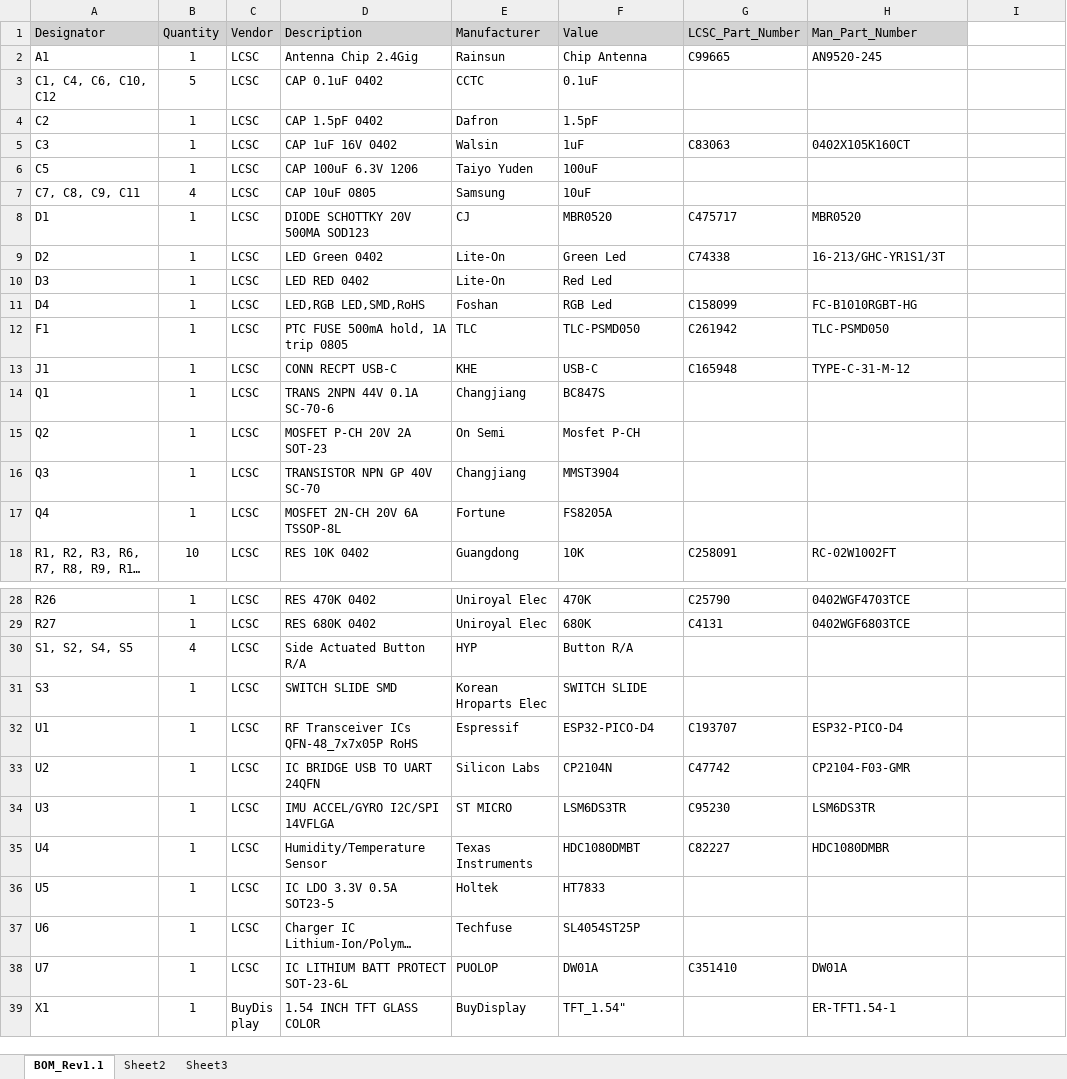
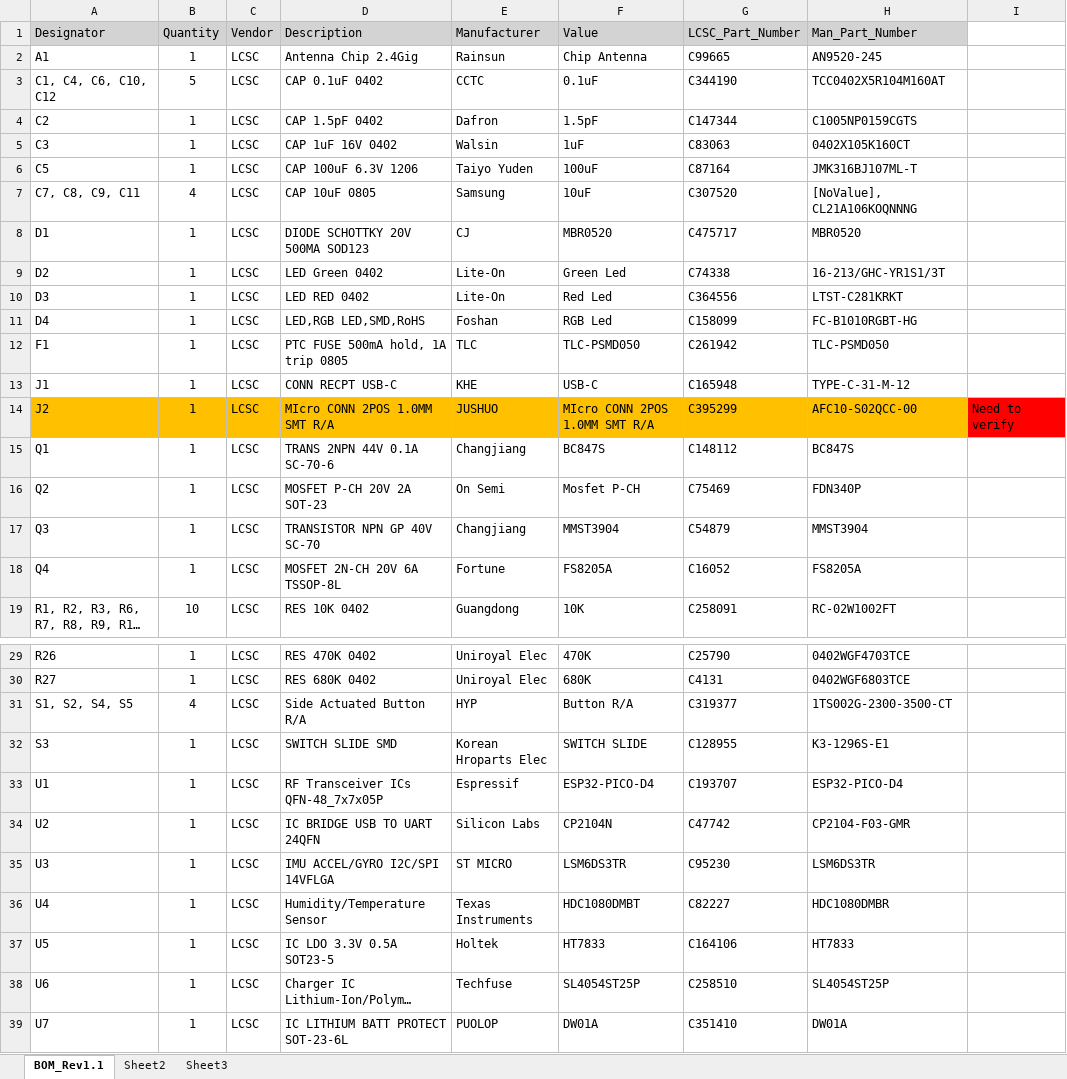
Before and after one commit to mike-rankin/ESP32_eZ_Display_2, an Excel workbook: PCB/BOM_Rev1.1.xlsx, sheet BOM_Rev1.1, drawn as a sheet; only a part is shown, gaps mark what is left out; the shorter side is filled out with more unchanged rows; long unchanged cells end in …; values as stored, in another font and other column widths than the file's, no borders; addresses are those after the commit; the diff names each change by its address in the sheet, - before the commit and + after, or states it on an @@ line.

Commit message:
updated bom

```diff
--- a/PCB/BOM_Rev1.1.xlsx (sheet BOM_Rev1.1)
+++ b/PCB/BOM_Rev1.1.xlsx (sheet BOM_Rev1.1)
-G3 (LCSC_Part_Number): (empty)
+G3 (LCSC_Part_Number): C344190
-H3 (Man_Part_Number): (empty)
+H3 (Man_Part_Number): TCC0402X5R104M160AT
-G4 (LCSC_Part_Number): (empty)
+G4 (LCSC_Part_Number): C147344
-H4 (Man_Part_Number): (empty)
+H4 (Man_Part_Number): C1005NP0159CGTS
-G6 (LCSC_Part_Number): (empty)
+G6 (LCSC_Part_Number): C87164
-H6 (Man_Part_Number): (empty)
+H6 (Man_Part_Number): JMK316BJ107ML-T
-G7 (LCSC_Part_Number): (empty)
+G7 (LCSC_Part_Number): C307520
-H7 (Man_Part_Number): (empty)
+H7 (Man_Part_Number): [NoValue], CL21A106KOQNNNG
-G10 (LCSC_Part_Number): (empty)
+G10 (LCSC_Part_Number): C364556
-H10 (Man_Part_Number): (empty)
+H10 (Man_Part_Number): LTST-C281KRKT
+row 14: J2 | 1 | LCSC | MIcro CONN 2POS 1.0MM SMT R/A | JUSHUO | MIcro CONN 2POS 1.0MM SMT R/A | C395299 | AFC10-S02QCC-00 | Need to verify
-G15 (LCSC_Part_Number): (empty)
+G15 (LCSC_Part_Number): C148112
-H15 (Man_Part_Number): (empty)
+H15 (Man_Part_Number): BC847S
-G16 (LCSC_Part_Number): (empty)
+G16 (LCSC_Part_Number): C75469
-H16 (Man_Part_Number): (empty)
+H16 (Man_Part_Number): FDN340P
-G17 (LCSC_Part_Number): (empty)
+G17 (LCSC_Part_Number): C54879
-H17 (Man_Part_Number): (empty)
+H17 (Man_Part_Number): MMST3904
-G18 (LCSC_Part_Number): (empty)
+G18 (LCSC_Part_Number): C16052
-H18 (Man_Part_Number): (empty)
+H18 (Man_Part_Number): FS8205A
-G31 (LCSC_Part_Number): (empty)
+G31 (LCSC_Part_Number): C319377
-H31 (Man_Part_Number): (empty)
+H31 (Man_Part_Number): 1TS002G-2300-3500-CT
-G32 (LCSC_Part_Number): (empty)
+G32 (LCSC_Part_Number): C128955
-H32 (Man_Part_Number): (empty)
+H32 (Man_Part_Number): K3-1296S-E1
-D33 (Description): RF Transceiver ICs QFN-48_7x7x05P RoHS
+D33 (Description): RF Transceiver ICs QFN-48_7x7x05P
-G37 (LCSC_Part_Number): (empty)
+G37 (LCSC_Part_Number): C164106
-H37 (Man_Part_Number): (empty)
+H37 (Man_Part_Number): HT7833
-G38 (LCSC_Part_Number): (empty)
+G38 (LCSC_Part_Number): C258510
-H38 (Man_Part_Number): (empty)
+H38 (Man_Part_Number): SL4054ST25P
```
